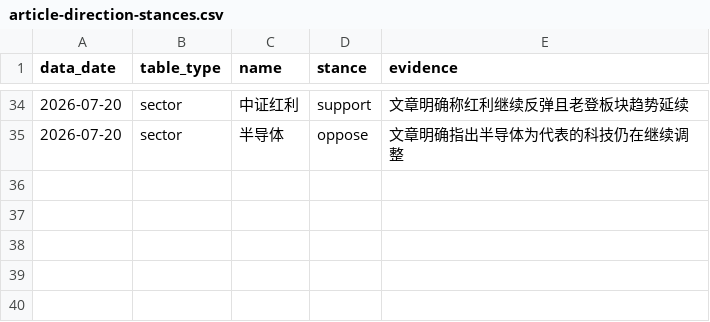
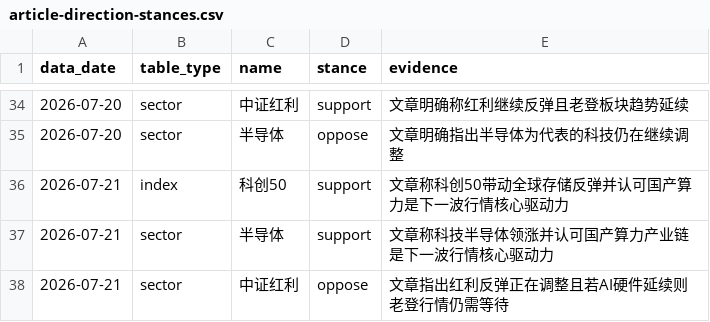
Before and after one commit to ubbcou/yupen-trend-radar, a CSV file: data/article-direction-stances.csv, drawn as a sheet; only a part is shown, gaps mark what is left out.

```diff
--- a/data/article-direction-stances.csv
+++ b/data/article-direction-stances.csv
@@ -35 +35,4 @@ data_date,table_type,name,stance,evidence
 2026-07-20,sector,半导体,oppose,文章明确指出半导体为代表的科技仍在继续调整
+2026-07-21,index,科创50,support,文章称科创50带动全球存储反弹并认可国产算力是下一波行情核心驱动力
+2026-07-21,sector,半导体,support,文章称科技半导体领涨并认可国产算力产业链是下一波行情核心驱动力
+2026-07-21,sector,中证红利,oppose,文章指出红利反弹正在调整且若AI硬件延续则老登行情仍需等待
```
Also changed, not shown: data/direction-signals.csv, data/signal-episodes.csv, 12 other files.
